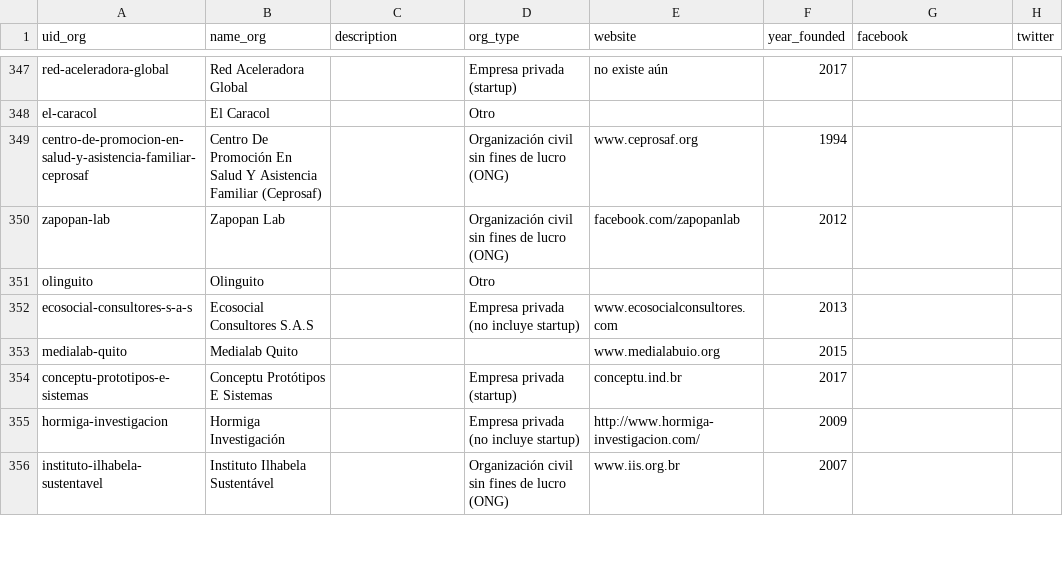
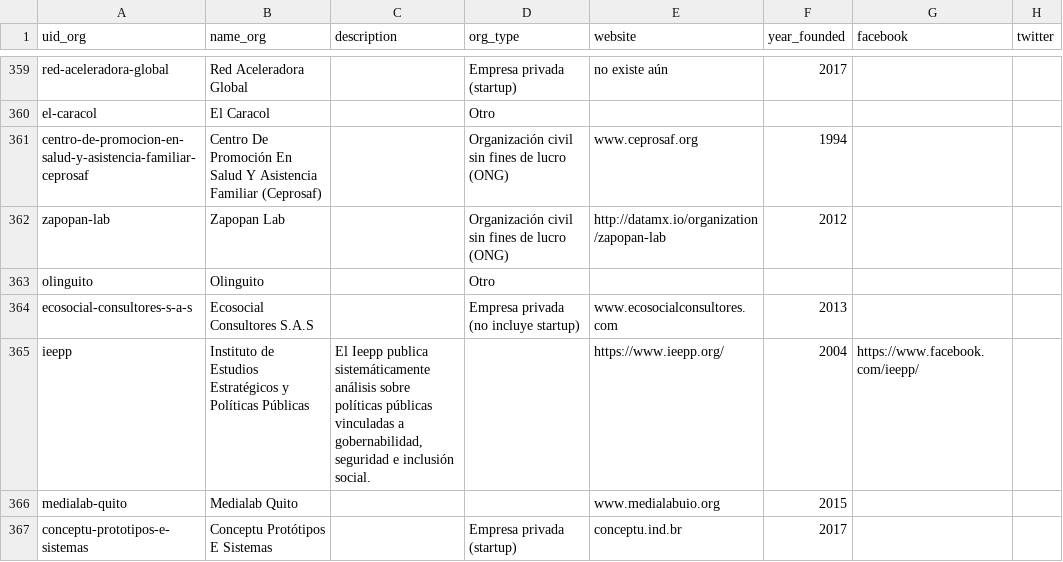
Before and after one commit to datasketch/exploralatam, a CSV file: viz/data/desc_org_data.csv, drawn as a sheet; only a part is shown, gaps mark what is left out; the shorter side is filled out with more unchanged rows; the diff covers the shown part only.

```diff
--- a/viz/data/desc_org_data.csv
+++ b/viz/data/desc_org_data.csv
@@ -349,5 +361,6 @@ el-caracol,El Caracol,,Otro,,,,
 centro-de-promocion-en-salud-y-asistencia-familiar-ceprosaf,Centro De Promoción En Salud Y Asistencia Familiar (Ceprosaf),,Organización civil sin fines de lucro (ONG),www.ceprosaf.org,1994,,
-zapopan-lab,Zapopan Lab,,Organización civil sin fines de lucro (ONG),facebook.com/zapopanlab,2012,,
+zapopan-lab,Zapopan Lab,,Organización civil sin fines de lucro (ONG),http://datamx.io/organization/zapopan-lab,2012,,
 olinguito,Olinguito,,Otro,,,,
 ecosocial-consultores-s-a-s,Ecosocial Consultores S.A.S,,Empresa privada (no incluye startup),www.ecosocialconsultores.com,2013,,
+ieepp,Instituto de Estudios Estratégicos y Políticas Públicas,"El Ieepp publica sistemáticamente análisis sobre políticas públicas vinculadas a gobernabilidad, seguridad e inclusión social.",,https://www.ieepp.org/,2004,https://www.facebook.com/ieepp/,
 medialab-quito,Medialab Quito,,,www.medialabuio.org,2015,,
```
Also changed, not shown: 23 added rows, 5 removed rows and 11 edited cells elsewhere in this file, viz/data/cities_data.csv, viz/data/desc_tags_data.csv, 20 other files.
